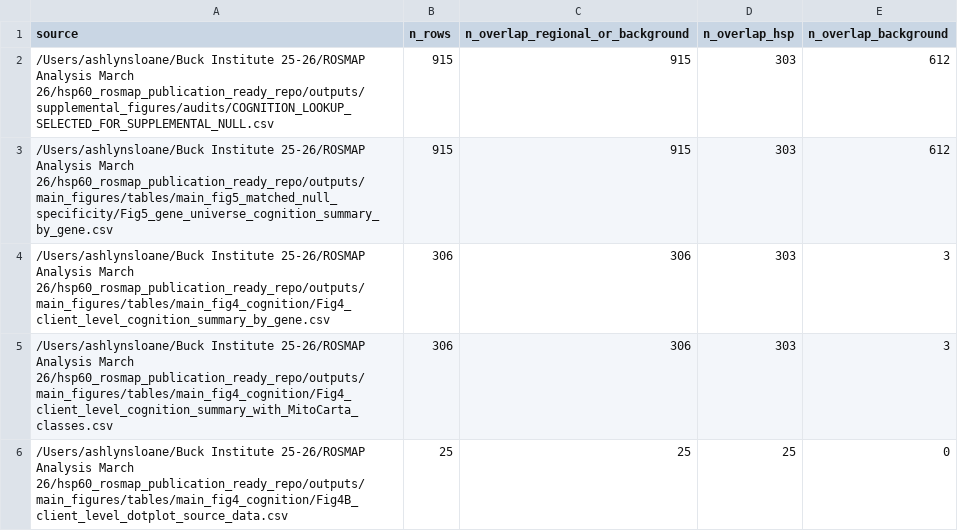
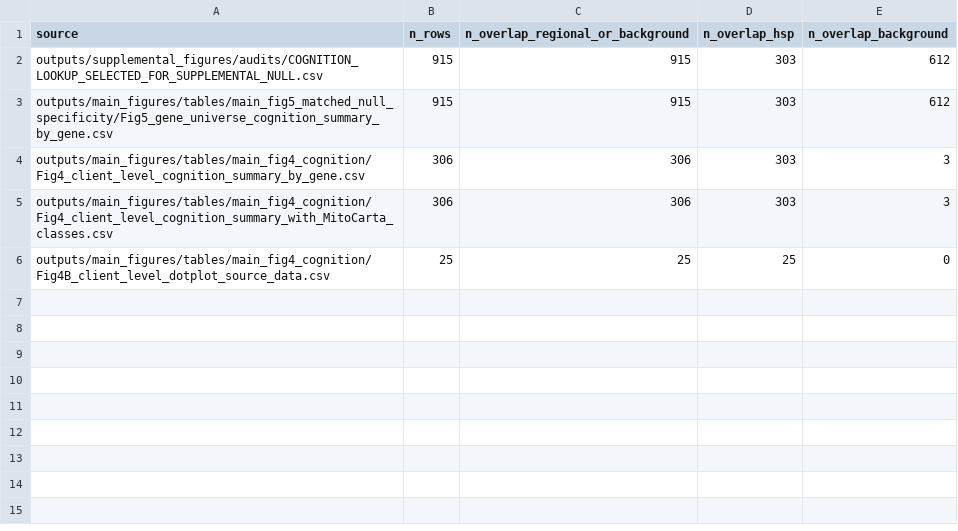
Before and after one commit to asloane-buck/hsp60-10_rosmap_publication_submission, a CSV file: outputs/supplemental_figures/audits/COGNITION_TABLE_DISCOVERY_AUDIT.csv, drawn as a sheet.

```diff
--- a/outputs/supplemental_figures/audits/COGNITION_TABLE_DISCOVERY_AUDIT.csv
+++ b/outputs/supplemental_figures/audits/COGNITION_TABLE_DISCOVERY_AUDIT.csv
@@ -1,6 +1,6 @@
 source,n_rows,n_overlap_regional_or_background,n_overlap_hsp,n_overlap_background
-/Users/ashlynsloane/Buck Institute 25-26/ROSMAP Analysis March 26/hsp60_rosmap_publication_ready_repo/outputs/supplemental_figures/audits/COGNITION_LOOKUP_SELECTED_FOR_SUPPLEMENTAL_NULL.csv,915,915,303,612
-/Users/ashlynsloane/Buck Institute 25-26/ROSMAP Analysis March 26/hsp60_rosmap_publication_ready_repo/outputs/main_figures/tables/main_fig5_matched_null_specificity/Fig5_gene_universe_cognition_summary_by_gene.csv,915,915,303,612
-/Users/ashlynsloane/Buck Institute 25-26/ROSMAP Analysis March 26/hsp60_rosmap_publication_ready_repo/outputs/main_figures/tables/main_fig4_cognition/Fig4_client_level_cognition_summary_by_gene.csv,306,306,303,3
-/Users/ashlynsloane/Buck Institute 25-26/ROSMAP Analysis March 26/hsp60_rosmap_publication_ready_repo/outputs/main_figures/tables/main_fig4_cognition/Fig4_client_level_cognition_summary_with_MitoCarta_classes.csv,306,306,303,3
-/Users/ashlynsloane/Buck Institute 25-26/ROSMAP Analysis March 26/hsp60_rosmap_publication_ready_repo/outputs/main_figures/tables/main_fig4_cognition/Fig4B_client_level_dotplot_source_data.csv,25,25,25,0
+outputs/supplemental_figures/audits/COGNITION_LOOKUP_SELECTED_FOR_SUPPLEMENTAL_NULL.csv,915,915,303,612
+outputs/main_figures/tables/main_fig5_matched_null_specificity/Fig5_gene_universe_cognition_summary_by_gene.csv,915,915,303,612
+outputs/main_figures/tables/main_fig4_cognition/Fig4_client_level_cognition_summary_by_gene.csv,306,306,303,3
+outputs/main_figures/tables/main_fig4_cognition/Fig4_client_level_cognition_summary_with_MitoCarta_classes.csv,306,306,303,3
+outputs/main_figures/tables/main_fig4_cognition/Fig4B_client_level_dotplot_source_data.csv,25,25,25,0
```
Also changed, not shown: outputs/main_figures/plots/manuscript_ready_pdf/manuscript_ready_pdf_audit.csv, outputs/supplemental_figures/manuscript_ready_supplemental_pdfs/manifest.csv, 18 other files.
